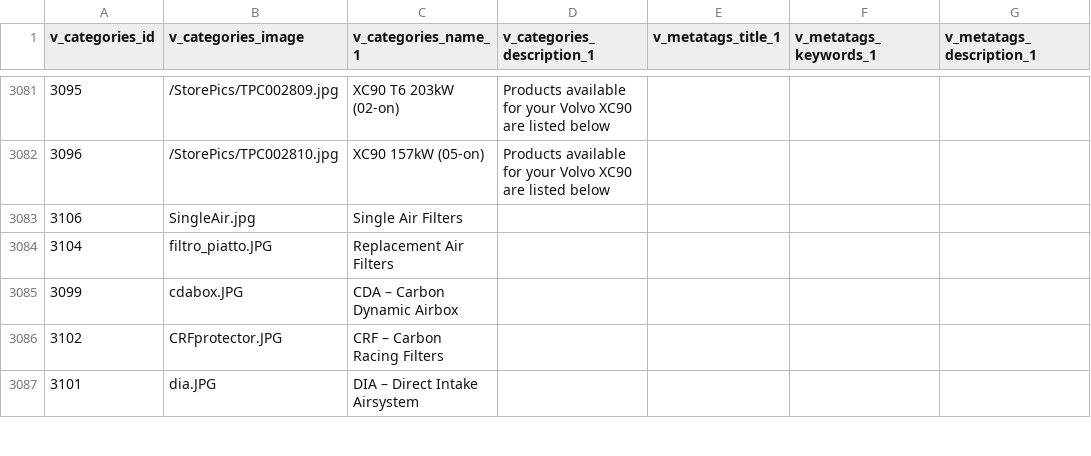
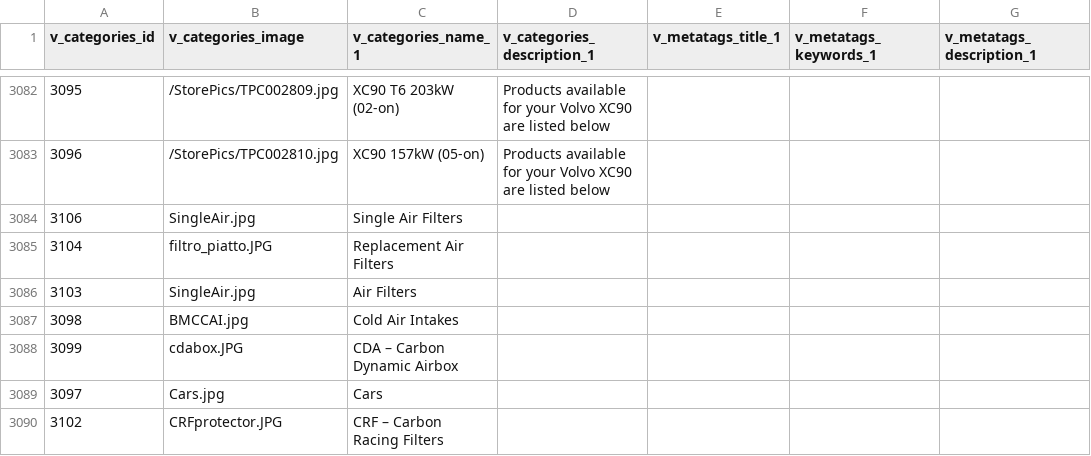
Before and after one commit to TigersoftPerformance/OnlineStore, a CSV file: CategoryMeta-EPTigersoft.csv, drawn as a sheet; only a part is shown, gaps mark what is left out; the shorter side is filled out with more unchanged rows; the diff covers the shown part only.

Commit message:
DataUpdates

```diff
--- a/CategoryMeta-EPTigersoft.csv
+++ b/CategoryMeta-EPTigersoft.csv
@@ -3084,3 +3085,6 @@ v_categories_id,v_categories_image,v_categories_name_1,v_categories_description_
 3104,filtro_piatto.JPG,Replacement Air Filters,,,,
+3103,SingleAir.jpg,Air Filters,,,,
+3098,BMCCAI.jpg,Cold Air Intakes,,,,
 3099,cdabox.JPG,CDA – Carbon Dynamic Airbox,,,,
+3097,Cars.jpg,Cars,,,,
 3102,CRFprotector.JPG,CRF – Carbon Racing Filters,,,,
```
Also changed, not shown: 3 added rows and 2 edited cells elsewhere in this file, 3 other files.
